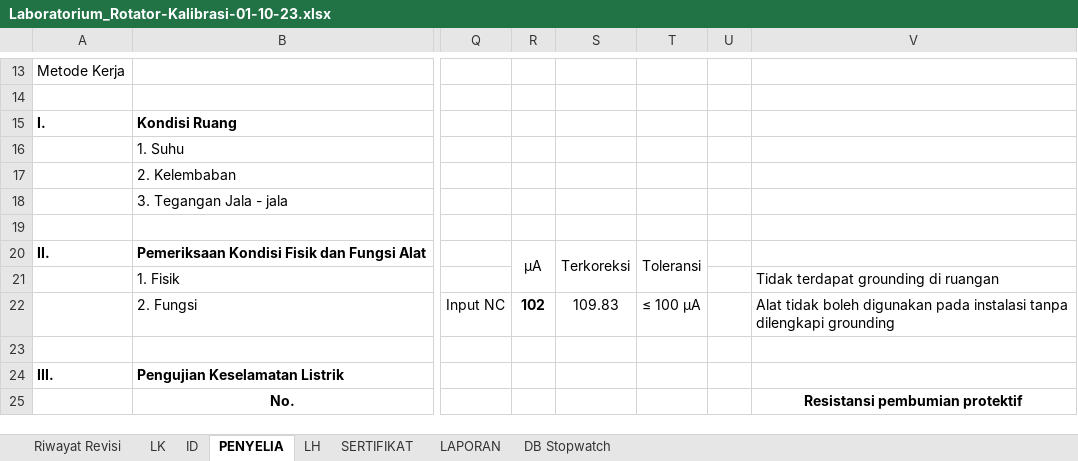
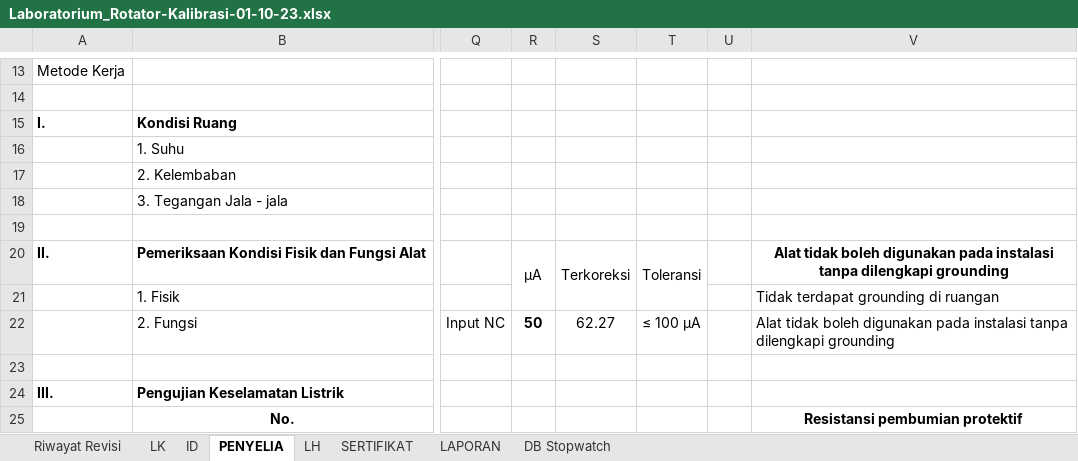
Before and after one commit to syaokifaradisa9/traxel, an Excel workbook: public/excel/Laboratorium_Rotator-Kalibrasi-01-10-23.xlsx, sheet PENYELIA, drawn as a sheet; only a part is shown, gaps mark what is left out; values as stored, in another font and other column widths than the file's, no borders; charts and pictures and conditional formats not drawn; the diff covers the shown part only; the diff names each change by its address in the sheet, - before the commit and + after, or states it on an @@ line.

```diff
--- a/public/excel/Laboratorium_Rotator-Kalibrasi-01-10-23.xlsx (sheet PENYELIA)
+++ b/public/excel/Laboratorium_Rotator-Kalibrasi-01-10-23.xlsx (sheet PENYELIA)
-V20: (empty)
+V20: Alat tidak boleh digunakan pada instalasi tanpa dilengkapi grounding
-R22: 102
+R22: 50
-S22: 109.83
+S22: 62.27
```
Also changed, not shown: 9 edited cells elsewhere in this sheet, sheet ID, sheet LH, sheet LAPORAN, sheet SERTIFIKAT, public/excel/Laboratorium_Rotator-Pengujian-01-10-23.xlsx, public/excel/Stirer-Kalibrasi-01-10-23.xlsx, 3 other files.
